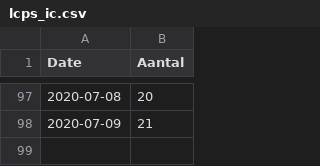
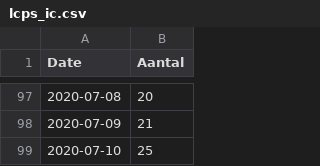
Before and after one commit to RVoor/CoronaWatchNL, a CSV file: data/lcps_ic.csv, drawn as a sheet; only a part is shown, gaps mark what is left out.

```diff
--- a/data/lcps_ic.csv
+++ b/data/lcps_ic.csv
@@ -98 +98,2 @@ Date,Aantal
 2020-07-09,21
+2020-07-10,25
```
Also changed, not shown: data-ic/data-lcps/LCPS_IC_latest.csv, data/lcps_ic_country.csv.
